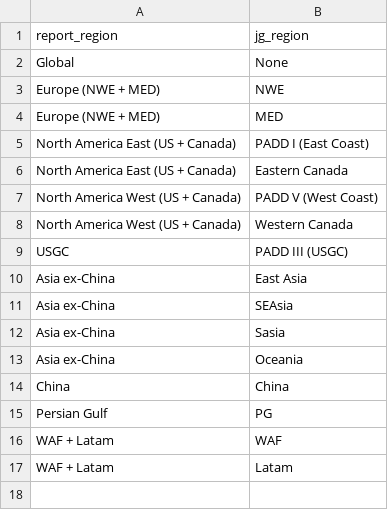
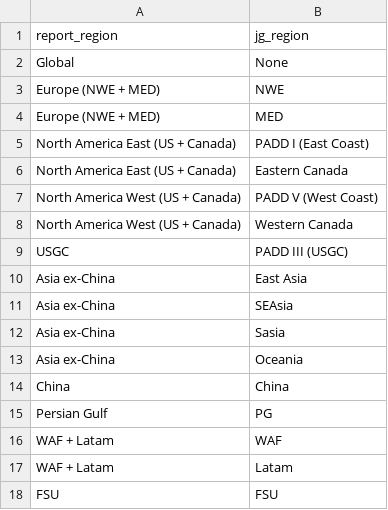
Before and after one commit to lcgr-jg/turnover_outages_dashboard, a CSV file: reference/report_geo.csv, drawn as a sheet.

```diff
--- a/reference/report_geo.csv
+++ b/reference/report_geo.csv
@@ -17 +17,2 @@ WAF + Latam,WAF
 WAF + Latam,Latam
+FSU,FSU
```
Also changed, not shown: 4 other files.
